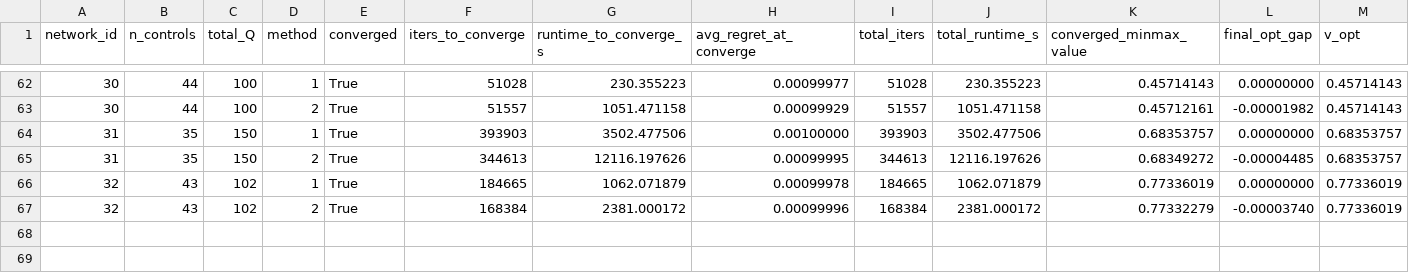
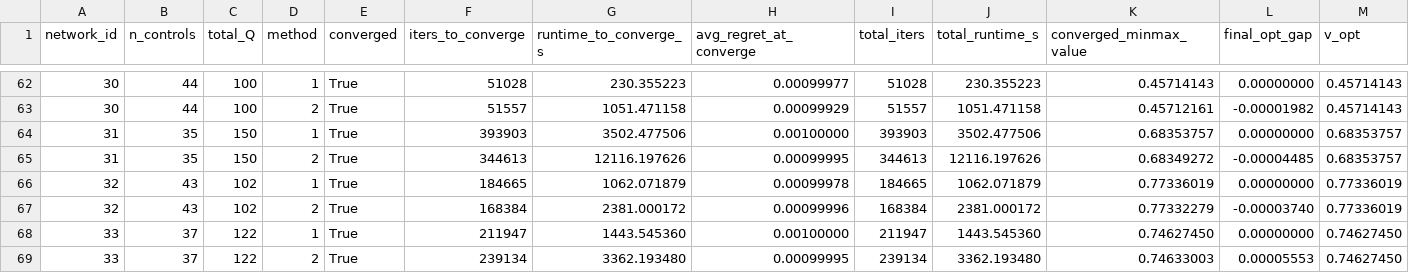
Before and after one commit to russelltankaimin/security_games_tree_network_layered_def_code, a CSV file: exp2/gradient_convergence_ssh_b100_summary.csv, drawn as a sheet; only a part is shown, gaps mark what is left out; rows hold the shown columns only; the diff names each change by its address in the sheet, - before the commit and + after, or states it on an @@ line.

```diff
--- a/exp2/gradient_convergence_ssh_b100_summary.csv
+++ b/exp2/gradient_convergence_ssh_b100_summary.csv
+row 68: 33 | 37 | 122 | 1 | True | 211947 | 1443.545360 | 0.00100000 | 211947 | 1443.545360 | 0.74627450 | 0.00000000 | 0.74627450
+row 69: 33 | 37 | 122 | 2 | True | 239134 | 3362.193480 | 0.00099995 | 239134 | 3362.193480 | 0.74633003 | 0.00005553 | 0.74627450
```
Also changed, not shown: exp2/grad_conv_b100r5_summary.csv, exp2/grad_conv_b1r2_summary.csv, 11 other files.
